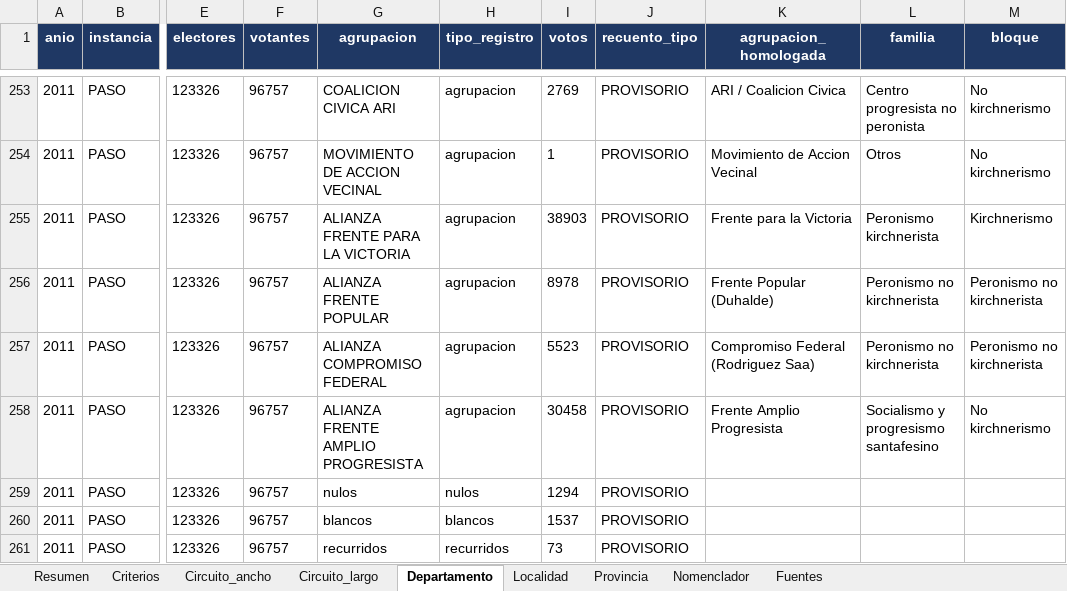
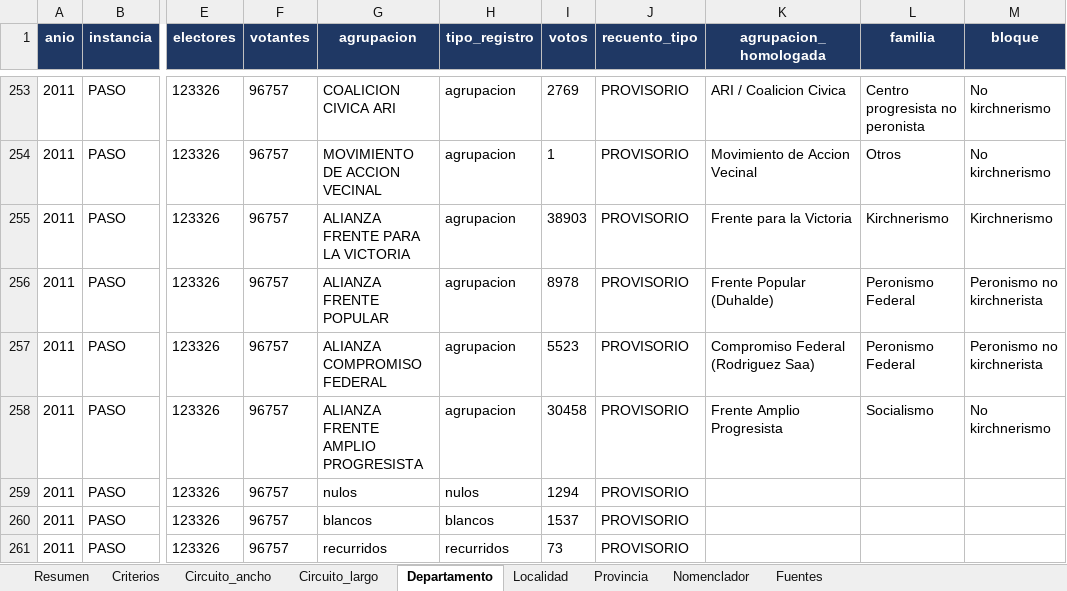
Before and after one commit to abagilet12/An-lisis-electoral---Regi-n-Centro-2003---2023, an Excel workbook: salida/xlsx/2011_PASO_santa_fe_presidente.xlsx, sheet Departamento, drawn as a sheet; only a part is shown, gaps mark what is left out; values as stored, in another font and other column widths than the file's, no borders; the diff covers the shown part only; the diff names each change by its address in the sheet, - before the commit and + after, or states it on an @@ line.

```diff
--- a/salida/xlsx/2011_PASO_santa_fe_presidente.xlsx (sheet Departamento)
+++ b/salida/xlsx/2011_PASO_santa_fe_presidente.xlsx (sheet Departamento)
-L255 (familia): Peronismo kirchnerista
+L255 (familia): Kirchnerismo
-L256:L257 (familia): Peronismo no kirchnerista
+L256:L257 (familia): Peronismo Federal
-L258 (familia): Socialismo y progresismo santafesino
+L258 (familia): Socialismo
```
Also changed, not shown: 84 edited cells elsewhere in this sheet, sheet Circuito_largo, sheet Localidad, sheet Resumen, sheet Provincia, salida/xlsx/2003_GENERAL_santa_fe_presidente.xlsx, salida/xlsx/2011_GENERAL_santa_fe_presidente.xlsx, 19 other files.
